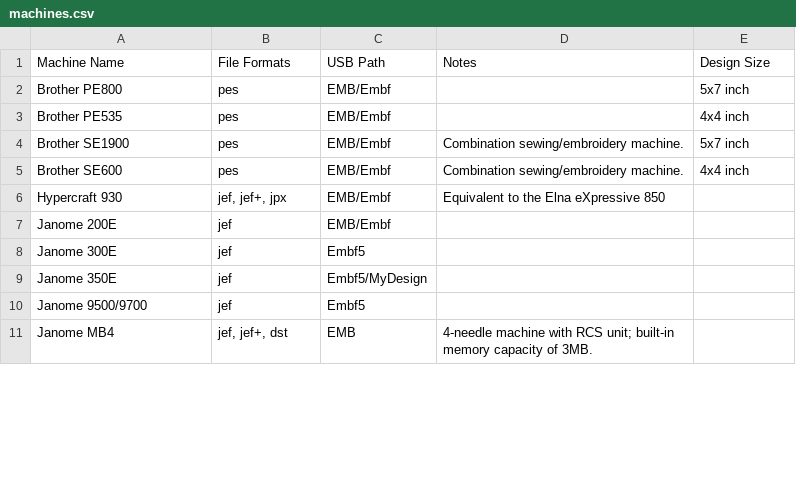
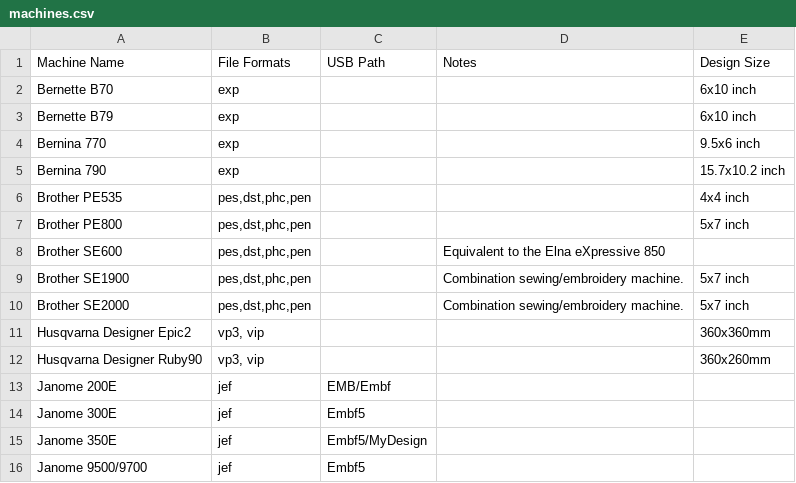
Before and after one commit to osteele/stitch-sync, a CSV file: src/types/machines.csv, drawn as a sheet; only a part is shown; the shorter side is filled out with more unchanged rows; the diff covers the shown part only.

Commit message:
Update machines.csv

```diff
--- a/src/types/machines.csv
+++ b/src/types/machines.csv
@@ -1,6 +1,12 @@
 Machine Name,File Formats,USB Path,Notes,Design Size
-Brother PE800,"pes","EMB/Embf","","5x7 inch"
-Brother PE535,"pes","EMB/Embf","","4x4 inch"
-Brother SE1900,"pes","EMB/Embf","Combination sewing/embroidery machine.","5x7 inch"
-Brother SE600,"pes","EMB/Embf","Combination sewing/embroidery machine.","4x4 inch"
-Hypercraft 930,"jef, jef+, jpx","EMB/Embf","Equivalent to the Elna eXpressive 850",""
+Bernette B70,exp,,,6x10 inch
+Bernette B79,exp,,,6x10 inch
+Bernina 770,exp,,,9.5x6 inch
+Bernina 790,exp,,,15.7x10.2 inch
+Brother PE535,"pes,dst,phc,pen",,,4x4 inch
+Brother PE800,"pes,dst,phc,pen",,,5x7 inch
+Brother SE600,"pes,dst,phc,pen",,Equivalent to the Elna eXpressive 850,
+Brother SE1900,"pes,dst,phc,pen",,Combination sewing/embroidery machine.,5x7 inch
+Brother SE2000,"pes,dst,phc,pen",,Combination sewing/embroidery machine.,5x7 inch
+Husqvarna Designer Epic2,"vp3, vip",,,360x360mm
+Husqvarna Designer Ruby90,"vp3, vip",,,360x260mm
```
Also changed, not shown: 2 added rows, 2 removed rows and 9 moved rows elsewhere in this file.
